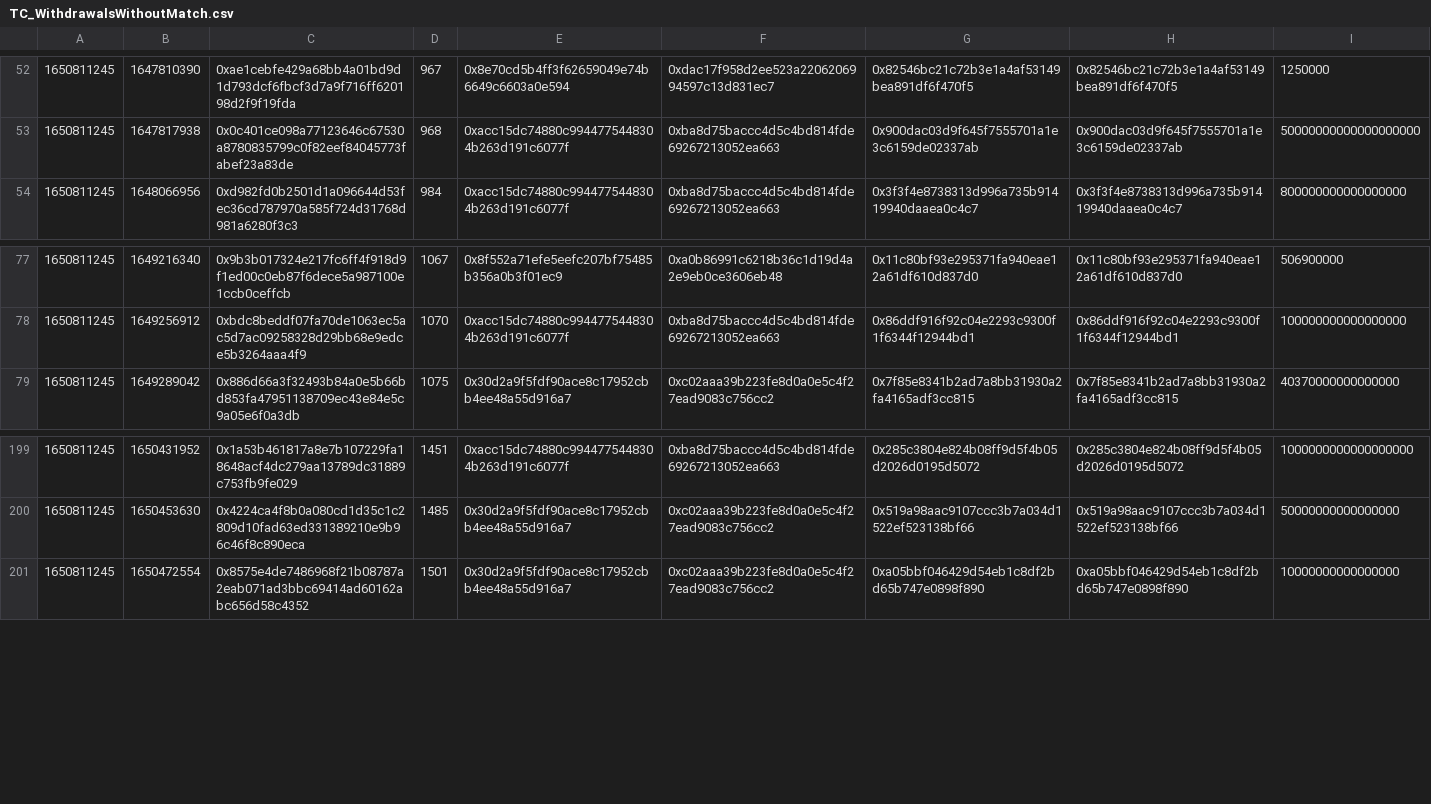
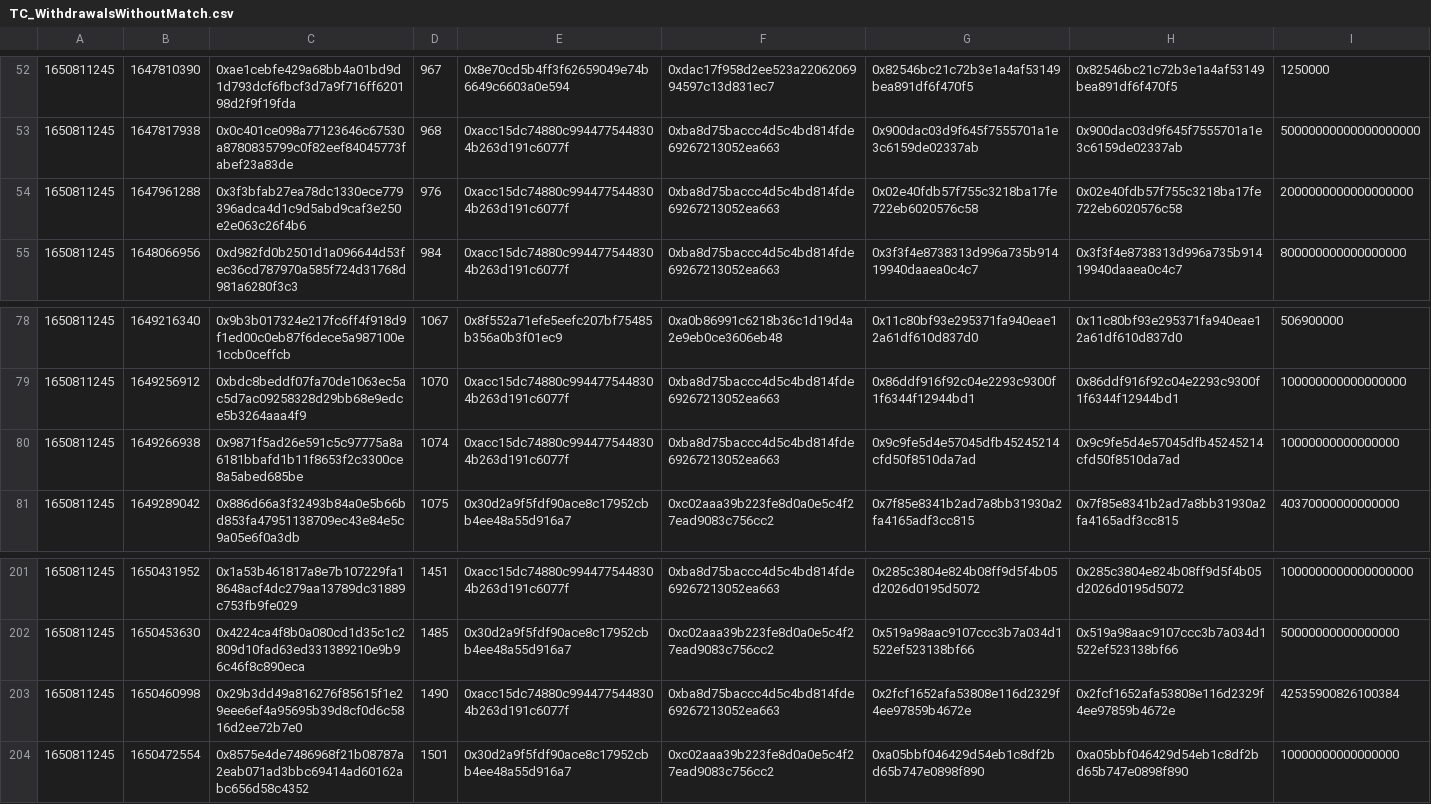
Before and after one commit to AndreAugusto11/XChainWatcher, a CSV file: cross-chain-rules-validator/datalog/nomad-bridge/results/TC_WithdrawalsWithoutMatch.csv, drawn as a sheet; only a part is shown, gaps mark what is left out; the diff names each change by its address in the sheet, - before the commit and + after, or states it on an @@ line.

Commit message:
Fix some data in Nomad Facts
Signed-off-by: André Augusto <andre.augusto@tecnico.ulisboa.pt>

```diff
--- a/cross-chain-rules-validator/datalog/nomad-bridge/results/TC_WithdrawalsWithoutMatch.csv
+++ b/cross-chain-rules-validator/datalog/nomad-bridge/results/TC_WithdrawalsWithoutMatch.csv
+row 54: 1650811245 | 1647961288 | 0x3f3bfab27ea78dc1330ece779396adca4d1c9d5abd9caf3e250e2e063c26f4b6 | 976 | 0xacc15dc74880c9944775448304b263d191c6077f | 0xba8d75baccc4d5c4bd814fde69267213052ea663 | 0x02e40fdb57f755c3218ba17fe722eb6020576c58 | 0x02e40fdb57f755c3218ba17fe722eb6020576c58 | 2000000000000000000
+row 80: 1650811245 | 1649266938 | 0x9871f5ad26e591c5c97775a8a6181bbafd1b11f8653f2c3300ce8a5abed685be | 1074 | 0xacc15dc74880c9944775448304b263d191c6077f | 0xba8d75baccc4d5c4bd814fde69267213052ea663 | 0x9c9fe5d4e57045dfb45245214cfd50f8510da7ad | 0x9c9fe5d4e57045dfb45245214cfd50f8510da7ad | 10000000000000000
+row 203: 1650811245 | 1650460998 | 0x29b3dd49a816276f85615f1e29eee6ef4a95695b39d8cf0d6c5816d2ee72b7e0 | 1490 | 0xacc15dc74880c9944775448304b263d191c6077f | 0xba8d75baccc4d5c4bd814fde69267213052ea663 | 0x2fcf1652afa53808e116d2329f4ee97859b4672e | 0x2fcf1652afa53808e116d2329f4ee97859b4672e | 42535900826100384
```
Also changed, not shown: cross-chain-rules-validator/datalog/nomad-bridge/results/SingleTokenDeposits.csv, cross-chain-rules-validator/datalog/nomad-bridge/results/TC_WithdrawalsWithoutMatchWithAdditionalData.csv, 8 other files.
